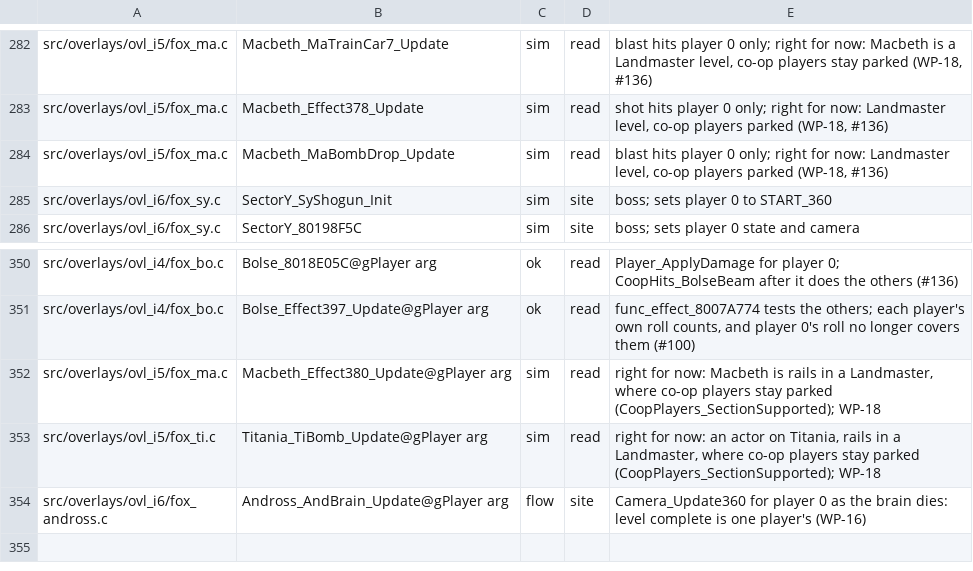
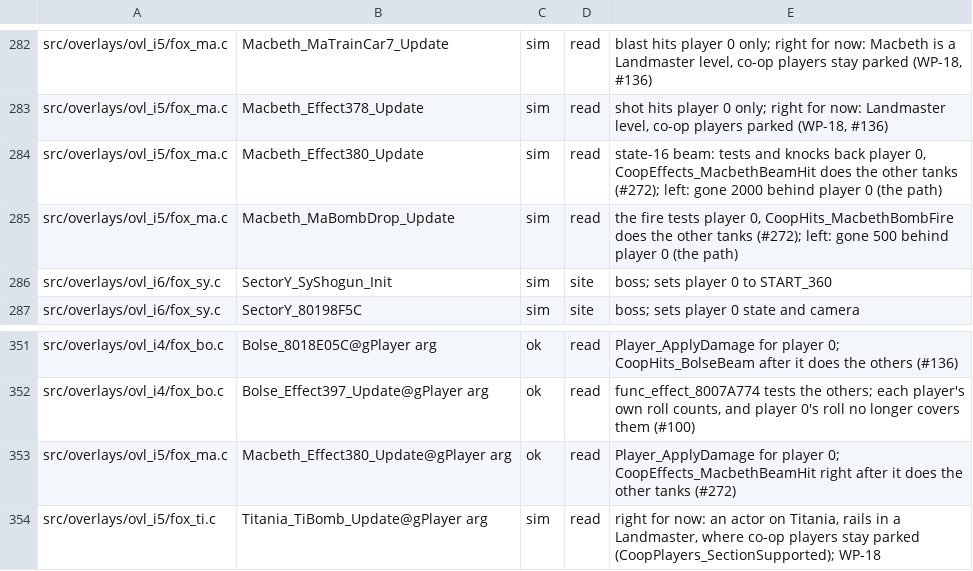
Before and after one commit to Clodmony/starship-coop, a TSV file: docs/coop/audit/sp-verdicts.tsv, drawn as a sheet; only a part is shown, gaps mark what is left out; the shorter side is filled out with more unchanged rows.

```diff
--- a/docs/coop/audit/sp-verdicts.tsv
+++ b/docs/coop/audit/sp-verdicts.tsv
@@ -283,3 +283,4 @@ src/overlays/ovl_i5/fox_ma.c	Macbeth_MaTrainCar7_Update	sim	read	blast hits play
 src/overlays/ovl_i5/fox_ma.c	Macbeth_Effect378_Update	sim	read	shot hits player 0 only; right for now: Landmaster level, co-op players parked (WP-18, #136)
-src/overlays/ovl_i5/fox_ma.c	Macbeth_MaBombDrop_Update	sim	read	blast hits player 0 only; right for now: Landmaster level, co-op players parked (WP-18, #136)
+src/overlays/ovl_i5/fox_ma.c	Macbeth_Effect380_Update	sim	read	state-16 beam: tests and knocks back player 0, CoopEffects_MacbethBeamHit does the other tanks (#272); left: gone 2000 behind player 0 (the path)
+src/overlays/ovl_i5/fox_ma.c	Macbeth_MaBombDrop_Update	sim	read	the fire tests player 0, CoopHits_MacbethBombFire does the other tanks (#272); left: gone 500 behind player 0 (the path)
 src/overlays/ovl_i6/fox_sy.c	SectorY_SyShogun_Init	sim	site	boss; sets player 0 to START_360
@@ -351,3 +352,3 @@ src/overlays/ovl_i4/fox_bo.c	Bolse_8018E05C@gPlayer arg	ok	read	Player_ApplyDama
 src/overlays/ovl_i4/fox_bo.c	Bolse_Effect397_Update@gPlayer arg	ok	read	func_effect_8007A774 tests the others; each player's own roll counts, and player 0's roll no longer covers them (#100)
-src/overlays/ovl_i5/fox_ma.c	Macbeth_Effect380_Update@gPlayer arg	sim	read	right for now: Macbeth is rails in a Landmaster, where co-op players stay parked (CoopPlayers_SectionSupported); WP-18
+src/overlays/ovl_i5/fox_ma.c	Macbeth_Effect380_Update@gPlayer arg	ok	read	Player_ApplyDamage for player 0; CoopEffects_MacbethBeamHit right after it does the other tanks (#272)
 src/overlays/ovl_i5/fox_ti.c	Titania_TiBomb_Update@gPlayer arg	sim	read	right for now: an actor on Titania, rails in a Landmaster, where co-op players stay parked (CoopPlayers_SectionSupported); WP-18
```
Also changed, not shown: 4 other files.
